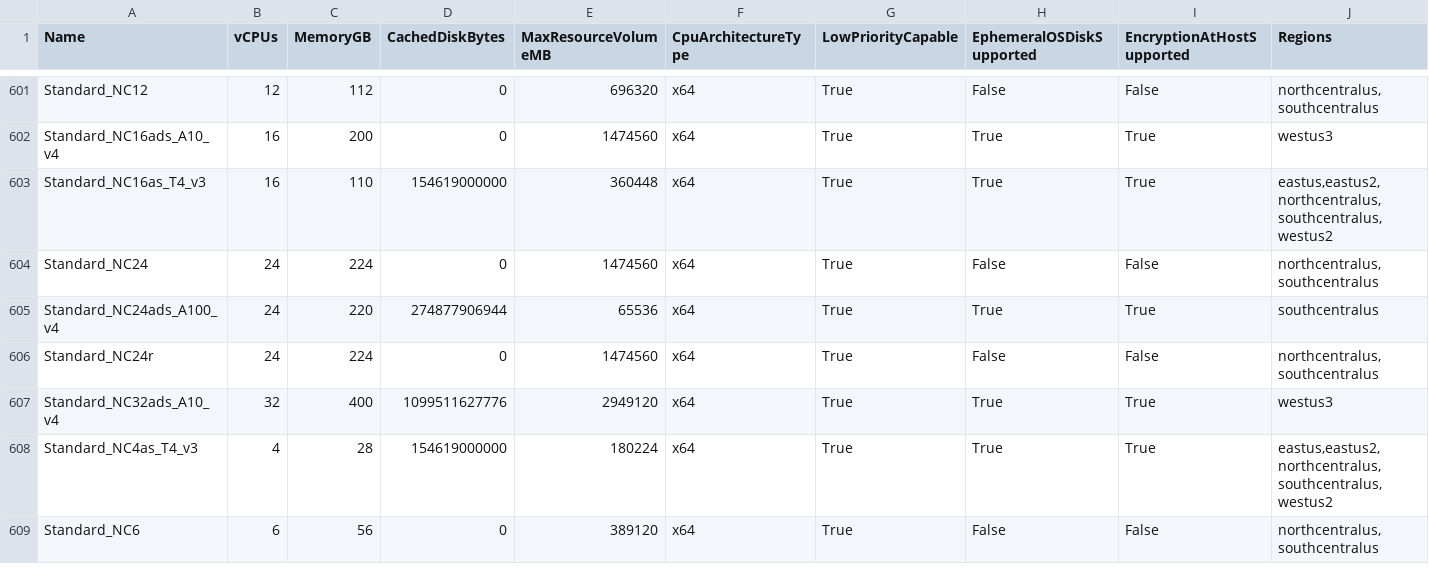
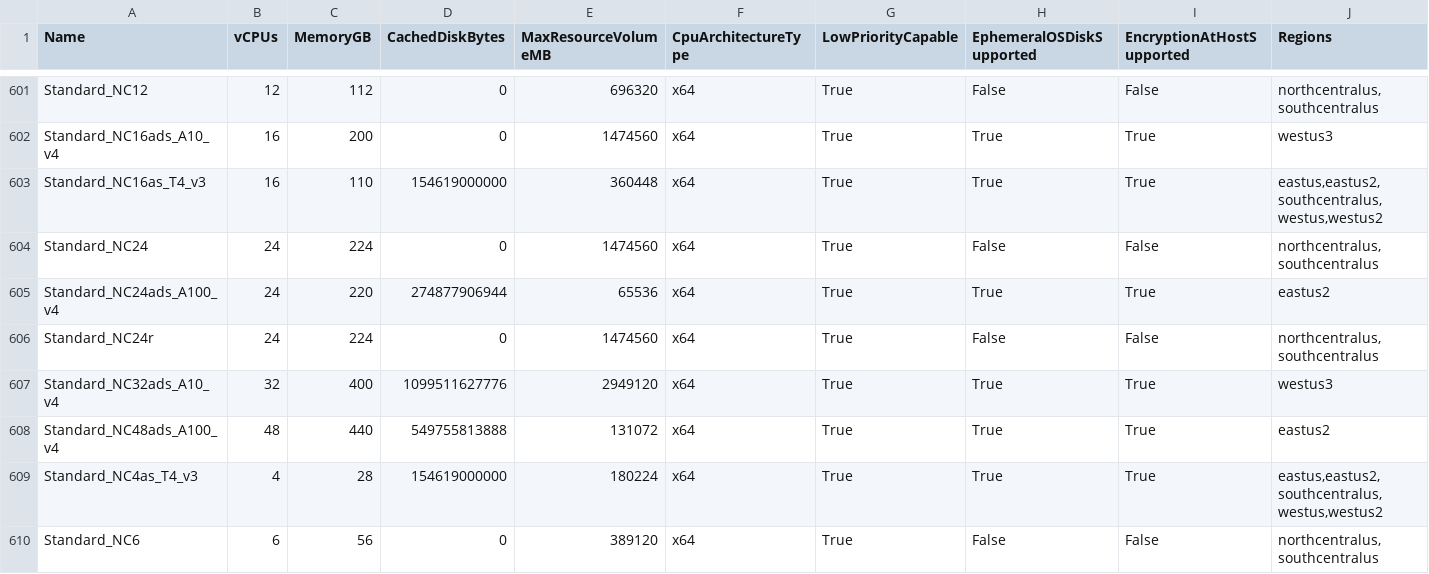
Before and after one commit to joelverhagen/data-az-spot-vms, a CSV file: vm-skus.csv, drawn as a sheet; only a part is shown, gaps mark what is left out; the diff covers the shown part only.

```diff
--- a/vm-skus.csv
+++ b/vm-skus.csv
@@ -602,8 +602,9 @@
 "Standard_NC16ads_A10_v4","16","200","0","1474560","x64","True","True","True","westus3"
-"Standard_NC16as_T4_v3","16","110","154619000000","360448","x64","True","True","True","eastus,eastus2,northcentralus,southcentralus,westus2"
+"Standard_NC16as_T4_v3","16","110","154619000000","360448","x64","True","True","True","eastus,eastus2,southcentralus,westus,westus2"
 "Standard_NC24","24","224","0","1474560","x64","True","False","False","northcentralus,southcentralus"
-"Standard_NC24ads_A100_v4","24","220","274877906944","65536","x64","True","True","True","southcentralus"
+"Standard_NC24ads_A100_v4","24","220","274877906944","65536","x64","True","True","True","eastus2"
 "Standard_NC24r","24","224","0","1474560","x64","True","False","False","northcentralus,southcentralus"
 "Standard_NC32ads_A10_v4","32","400","1099511627776","2949120","x64","True","True","True","westus3"
-"Standard_NC4as_T4_v3","4","28","154619000000","180224","x64","True","True","True","eastus,eastus2,northcentralus,southcentralus,westus2"
+"Standard_NC48ads_A100_v4","48","440","549755813888","131072","x64","True","True","True","eastus2"
+"Standard_NC4as_T4_v3","4","28","154619000000","180224","x64","True","True","True","eastus,eastus2,southcentralus,westus,westus2"
 "Standard_NC6","6","56","0","389120","x64","True","False","False","northcentralus,southcentralus"
```
Also changed, not shown: 2 added rows, 1 removed row and 10 edited cells elsewhere in this file, 1 other file.
